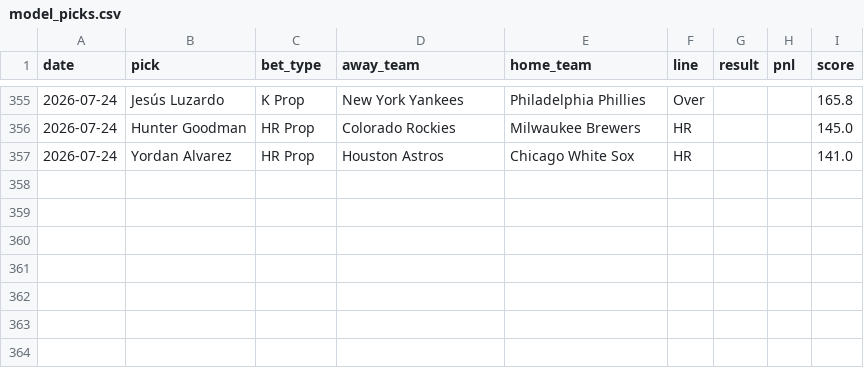
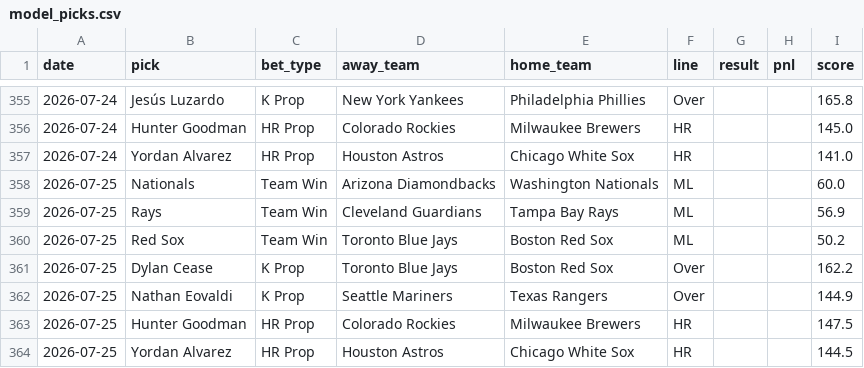
Before and after one commit to HitByOne/mlb-dashboard, a CSV file: data/model_picks.csv, drawn as a sheet; only a part is shown, gaps mark what is left out.

```diff
--- a/data/model_picks.csv
+++ b/data/model_picks.csv
@@ -357 +357,8 @@ date,pick,bet_type,away_team,home_team,line,result,pnl,score
 2026-07-24,Yordan Alvarez,HR Prop,Houston Astros,Chicago White Sox,HR,,,141.0
+2026-07-25,Nationals,Team Win,Arizona Diamondbacks,Washington Nationals,ML,,,60.0
+2026-07-25,Rays,Team Win,Cleveland Guardians,Tampa Bay Rays,ML,,,56.9
+2026-07-25,Red Sox,Team Win,Toronto Blue Jays,Boston Red Sox,ML,,,50.2
+2026-07-25,Dylan Cease,K Prop,Toronto Blue Jays,Boston Red Sox,Over,,,162.2
+2026-07-25,Nathan Eovaldi,K Prop,Seattle Mariners,Texas Rangers,Over,,,144.9
+2026-07-25,Hunter Goodman,HR Prop,Colorado Rockies,Milwaukee Brewers,HR,,,147.5
+2026-07-25,Yordan Alvarez,HR Prop,Houston Astros,Chicago White Sox,HR,,,144.5
```
Also changed, not shown: data/hit_streaks.csv, data/hits_leaders.csv, 15 other files.
